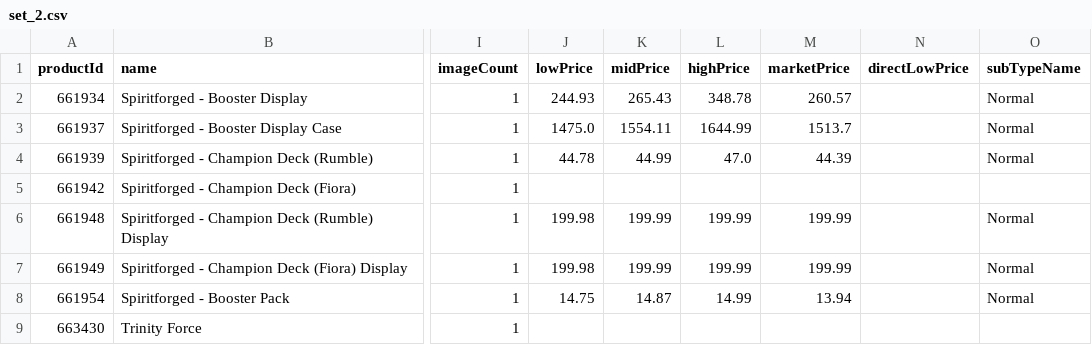
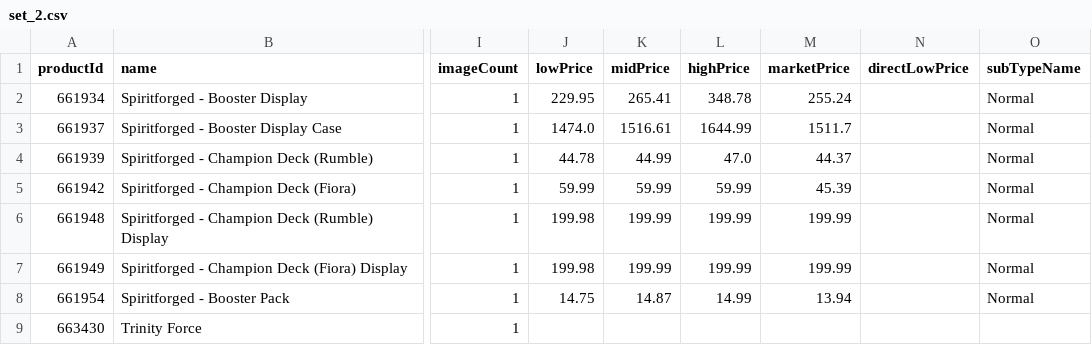
Before and after one commit to Max-Escaler/riftrades, a CSV file: public/price-guide/set_2.csv, drawn as a sheet; only a part is shown, gaps mark what is left out; the diff names each change by its address in the sheet, - before the commit and + after, or states it on an @@ line.

```diff
--- a/public/price-guide/set_2.csv
+++ b/public/price-guide/set_2.csv
-J2 (lowPrice): 244.93
+J2 (lowPrice): 229.95
-K2 (midPrice): 265.43
+K2 (midPrice): 265.41
-M2 (marketPrice): 260.57
+M2 (marketPrice): 255.24
-J3 (lowPrice): 1475.0
+J3 (lowPrice): 1474.0
-K3 (midPrice): 1554.11
+K3 (midPrice): 1516.61
-M3 (marketPrice): 1513.7
+M3 (marketPrice): 1511.7
-M4 (marketPrice): 44.39
+M4 (marketPrice): 44.37
-J5 (lowPrice): (empty)
+J5 (lowPrice): 59.99
-K5 (midPrice): (empty)
+K5 (midPrice): 59.99
-L5 (highPrice): (empty)
+L5 (highPrice): 59.99
-M5 (marketPrice): (empty)
+M5 (marketPrice): 45.39
-O5 (subTypeName): (empty)
+O5 (subTypeName): Normal
```
Also changed, not shown: public/price-guide/set_3.csv, public/price-guide/set_4.csv, 7 other files.
